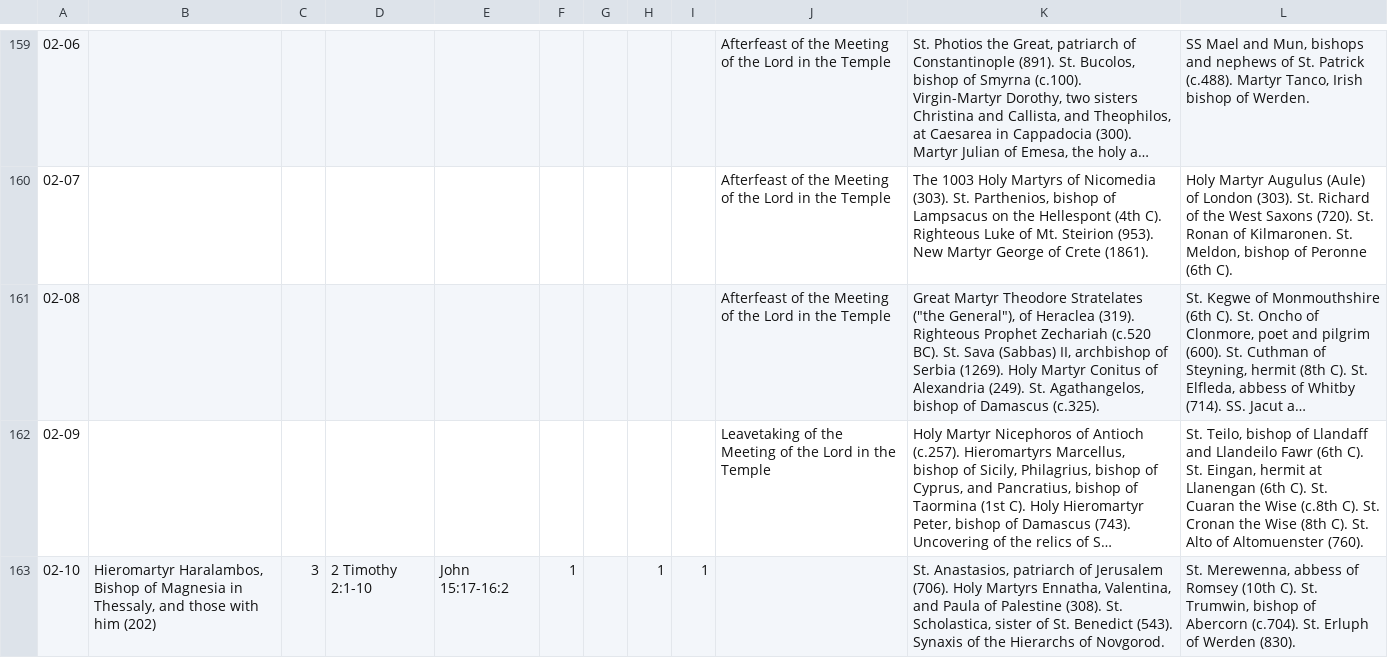
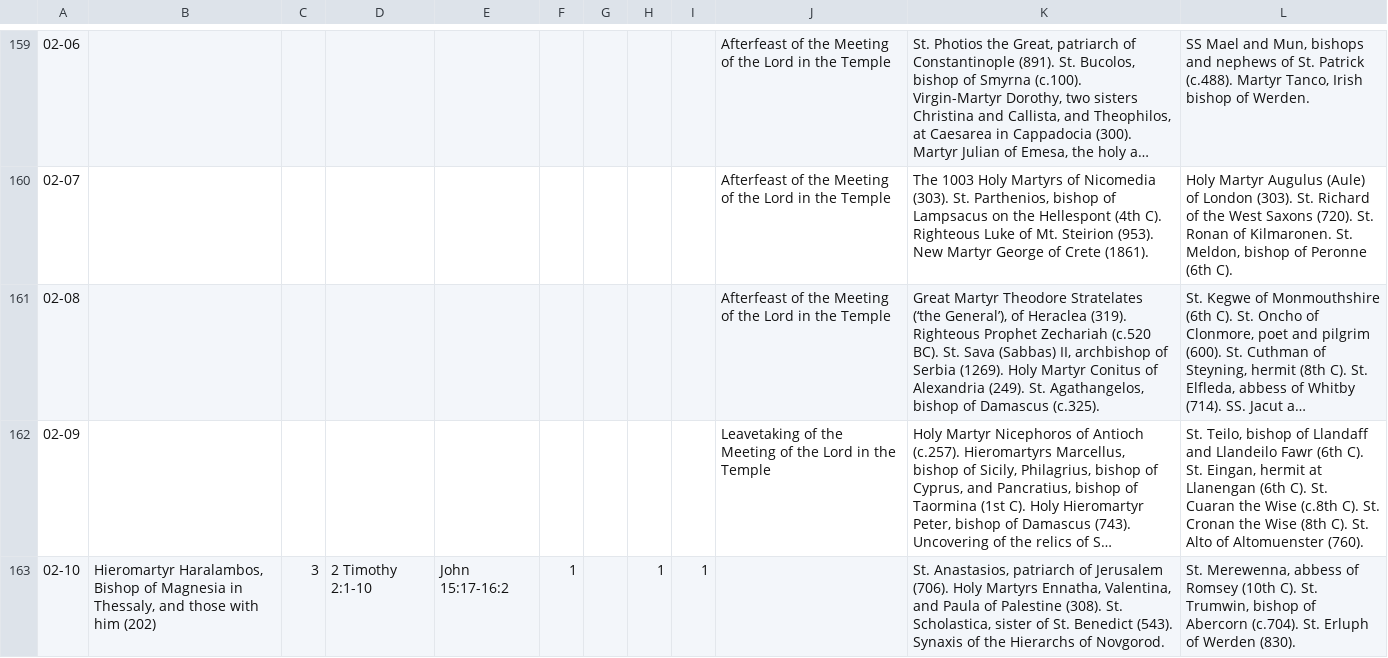
Before and after one commit to cmbryan/yorkorthodox, a CSV file: rest/calendar/menaion.csv, drawn as a sheet; only a part is shown, gaps mark what is left out; long unchanged cells end in …; the diff covers the shown part only; the diff names each change by its address in the sheet, - before the commit and + after, or states it on an @@ line.

```diff
--- a/rest/calendar/menaion.csv
+++ b/rest/calendar/menaion.csv
-K161: …Theodore Stratelates ("the General"), of Heraclea…
+K161: …Theodore Stratelates (‘the General’), of Heraclea…
```
Also changed, not shown: 29 edited cells elsewhere in this file.
